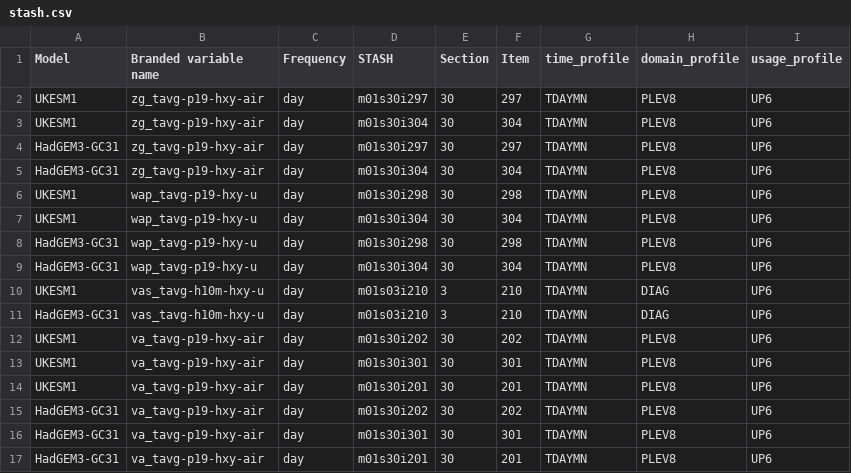
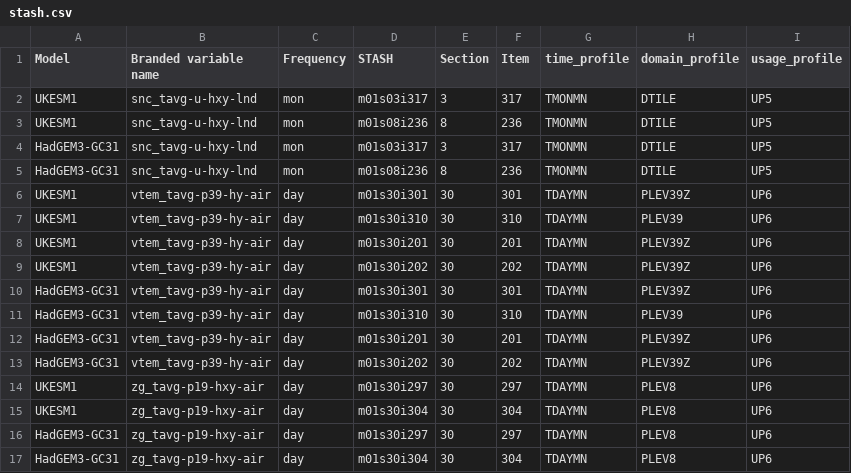
Before and after one commit to mo-gill/CDDS-CMIP7-mappings, a CSV file: data/stash.csv, drawn as a sheet; only a part is shown; the shorter side is filled out with more unchanged rows; the diff names each change by its address in the sheet, - before the commit and + after, or states it on an @@ line.

```diff
--- a/data/stash.csv
+++ b/data/stash.csv
+row 2: UKESM1 | snc_tavg-u-hxy-lnd | mon | m01s03i317 | 3 | 317 | TMONMN | DTILE | UP5
+row 3: UKESM1 | snc_tavg-u-hxy-lnd | mon | m01s08i236 | 8 | 236 | TMONMN | DTILE | UP5
+row 4: HadGEM3-GC31 | snc_tavg-u-hxy-lnd | mon | m01s03i317 | 3 | 317 | TMONMN | DTILE | UP5
+row 5: HadGEM3-GC31 | snc_tavg-u-hxy-lnd | mon | m01s08i236 | 8 | 236 | TMONMN | DTILE | UP5
+row 6: UKESM1 | vtem_tavg-p39-hy-air | day | m01s30i301 | 30 | 301 | TDAYMN | PLEV39Z | UP6
+row 7: UKESM1 | vtem_tavg-p39-hy-air | day | m01s30i310 | 30 | 310 | TDAYMN | PLEV39 | UP6
+row 8: UKESM1 | vtem_tavg-p39-hy-air | day | m01s30i201 | 30 | 201 | TDAYMN | PLEV39Z | UP6
+row 9: UKESM1 | vtem_tavg-p39-hy-air | day | m01s30i202 | 30 | 202 | TDAYMN | PLEV39Z | UP6
+row 10: HadGEM3-GC31 | vtem_tavg-p39-hy-air | day | m01s30i301 | 30 | 301 | TDAYMN | PLEV39Z | UP6
+row 11: HadGEM3-GC31 | vtem_tavg-p39-hy-air | day | m01s30i310 | 30 | 310 | TDAYMN | PLEV39 | UP6
+row 12: HadGEM3-GC31 | vtem_tavg-p39-hy-air | day | m01s30i201 | 30 | 201 | TDAYMN | PLEV39Z | UP6
+row 13: HadGEM3-GC31 | vtem_tavg-p39-hy-air | day | m01s30i202 | 30 | 202 | TDAYMN | PLEV39Z | UP6
```
Also changed, not shown: 2 other files.
